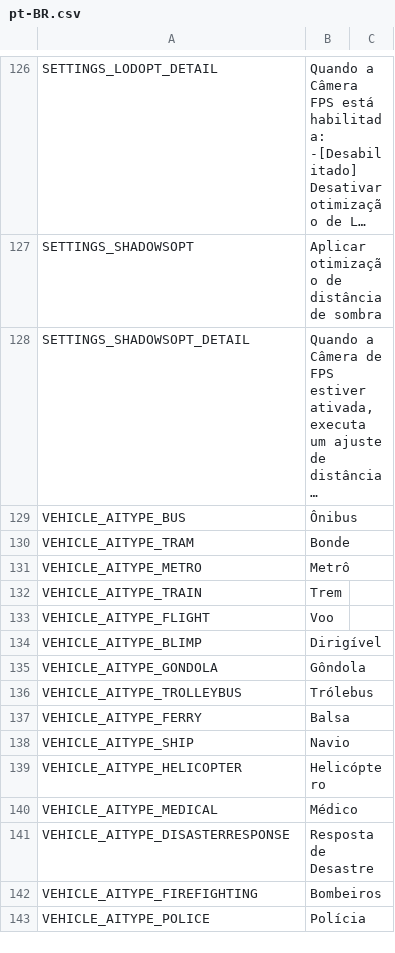
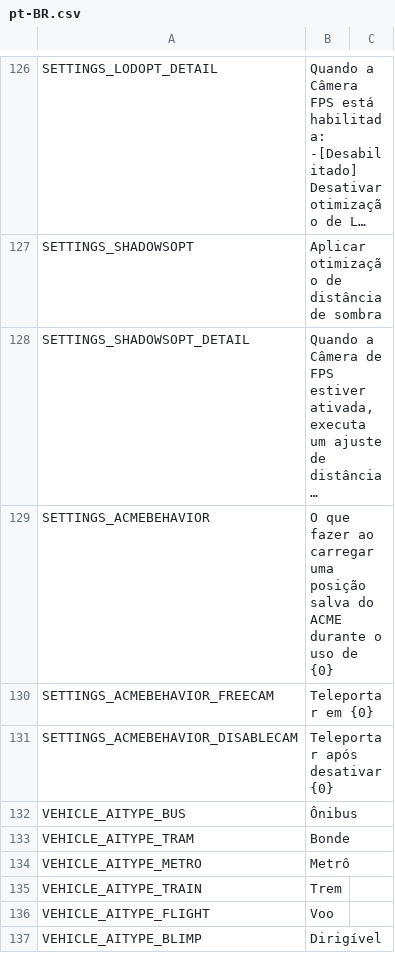
Before and after one commit to will258012/FPSCamera-Continued, a CSV file: FPSCamera/Translations/pt-BR.csv, drawn as a sheet; only a part is shown, gaps mark what is left out; the shorter side is filled out with more unchanged rows; long unchanged cells end in …; the diff names each change by its address in the sheet, - before the commit and + after, or states it on an @@ line.

Commit message:
New translations en-en.csv (Portuguese, Brazilian)
[ci skip]

```diff
--- a/FPSCamera/Translations/pt-BR.csv
+++ b/FPSCamera/Translations/pt-BR.csv
+row 129: SETTINGS_ACMEBEHAVIOR | O que fazer ao carregar uma posição salva do ACME durante o uso de {0}
+row 130: SETTINGS_ACMEBEHAVIOR_FREECAM | Teleportar em {0}
+row 131: SETTINGS_ACMEBEHAVIOR_DISABLECAM | Teleportar após desativar {0}
```
